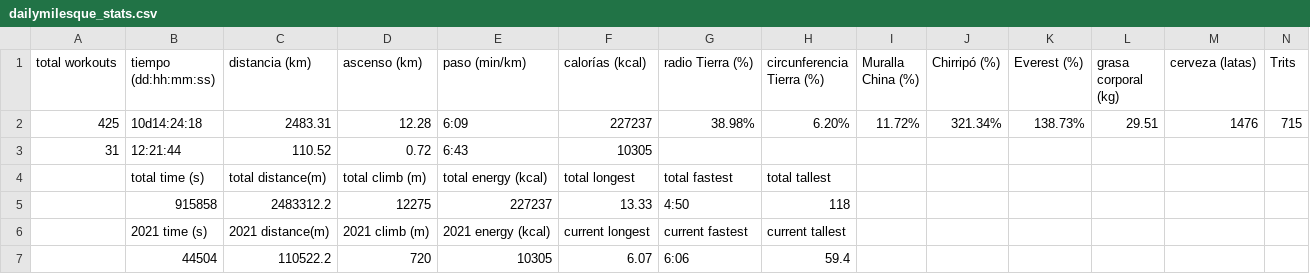
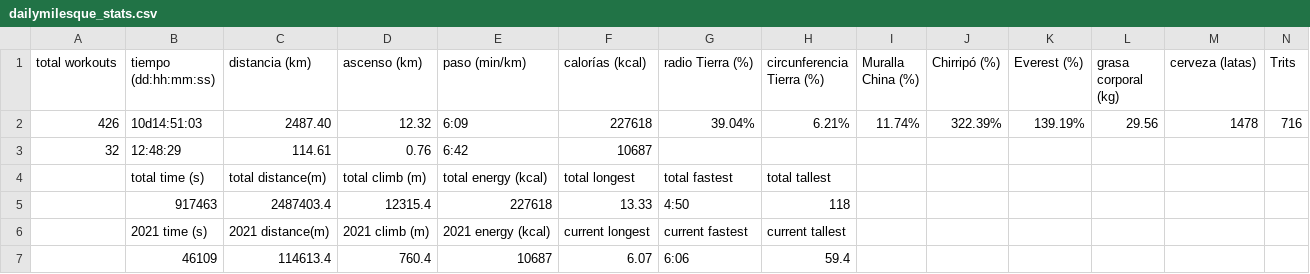
Before and after one commit to eguevaralopez/eguevaralopez.github.io, a CSV file: _data/dailymilesque_stats.csv, drawn as a sheet; only a part is shown; removed rows and columns are numbered as before the commit, all else as after; rows hold the shown columns only; the diff names each change by its address in the sheet, - before the commit and + after, or states it on an @@ line.

```diff
--- a/_data/dailymilesque_stats.csv
+++ b/_data/dailymilesque_stats.csv
-row 2: 425 | 10d14:24:18 | 2483.31 | 12.28 | 6:09 | 227237 | 38.98% | 6.20% | 11.72% | 321.34% | 138.73% | 29.51 | 1476 | 715
-row 3: 31 | 12:21:44 | 110.52 | 0.72 | 6:43 | 10305
+row 2: 426 | 10d14:51:03 | 2487.40 | 12.32 | 6:09 | 227618 | 39.04% | 6.21% | 11.74% | 322.39% | 139.19% | 29.56 | 1478 | 716
+row 3: 32 | 12:48:29 | 114.61 | 0.76 | 6:42 | 10687
-row 5:  | 915858 | 2483312.2 | 12275 | 227237 | 13.33 | 4:50 | 118
+row 5:  | 917463 | 2487403.4 | 12315.4 | 227618 | 13.33 | 4:50 | 118
-B7 (tiempo (dd:hh:mm:ss)): 44504
+B7 (tiempo (dd:hh:mm:ss)): 46109
-C7 (distancia (km)): 110522.2
+C7 (distancia (km)): 114613.4
-D7 (ascenso (km)): 720
+D7 (ascenso (km)): 760.4
-E7 (paso (min/km)): 10305
+E7 (paso (min/km)): 10687
```
Also changed, not shown: _data/running_data.csv, 5 other files.
